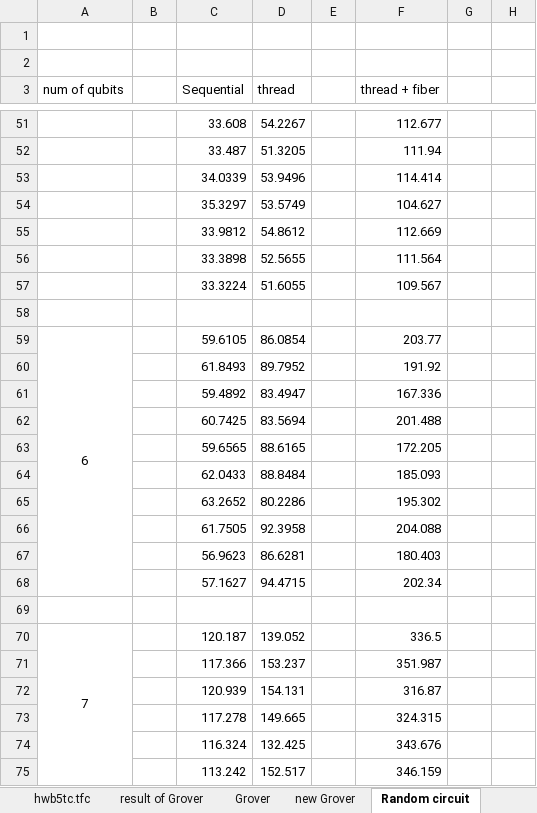
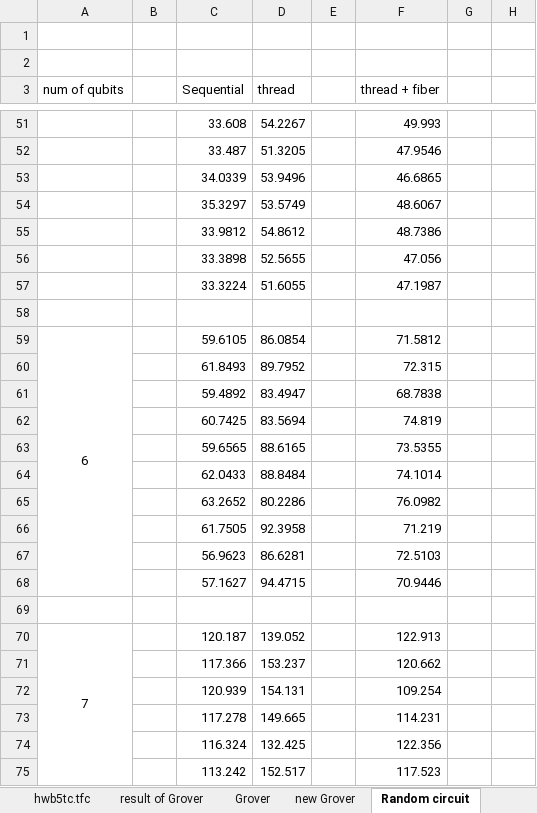
Before and after one commit to uj151133/my_quantum_simulator_with_gpu, an Excel workbook: data/benchmark.xlsx, sheet Random circuit, drawn as a sheet; only a part is shown, gaps mark what is left out; values as stored, in another font and other column widths than the file's, no borders; the diff covers the shown part only; the diff names each change by its address in the sheet, - before the commit and + after, or states it on an @@ line.

```diff
--- a/data/benchmark.xlsx (sheet Random circuit)
+++ b/data/benchmark.xlsx (sheet Random circuit)
-F51 (thread + fiber): 112.677
+F51 (thread + fiber): 49.993
-F52 (thread + fiber): 111.94
+F52 (thread + fiber): 47.9546
-F53 (thread + fiber): 114.414
+F53 (thread + fiber): 46.6865
-F54 (thread + fiber): 104.627
+F54 (thread + fiber): 48.6067
-F55 (thread + fiber): 112.669
+F55 (thread + fiber): 48.7386
-F56 (thread + fiber): 111.564
+F56 (thread + fiber): 47.056
-F57 (thread + fiber): 109.567
+F57 (thread + fiber): 47.1987
-F59 (thread + fiber): 203.77
+F59 (thread + fiber): 71.5812
-F60 (thread + fiber): 191.92
+F60 (thread + fiber): 72.315
-F61 (thread + fiber): 167.336
+F61 (thread + fiber): 68.7838
-F62 (thread + fiber): 201.488
+F62 (thread + fiber): 74.819
-F63 (thread + fiber): 172.205
+F63 (thread + fiber): 73.5355
-F64 (thread + fiber): 185.093
+F64 (thread + fiber): 74.1014
-F65 (thread + fiber): 195.302
+F65 (thread + fiber): 76.0982
-F66 (thread + fiber): 204.088
+F66 (thread + fiber): 71.219
-F67 (thread + fiber): 180.403
+F67 (thread + fiber): 72.5103
-F68 (thread + fiber): 202.34
+F68 (thread + fiber): 70.9446
-F70 (thread + fiber): 336.5
+F70 (thread + fiber): 122.913
-F71 (thread + fiber): 351.987
+F71 (thread + fiber): 120.662
-F72 (thread + fiber): 316.87
+F72 (thread + fiber): 109.254
-F73 (thread + fiber): 324.315
+F73 (thread + fiber): 114.231
-F74 (thread + fiber): 343.676
+F74 (thread + fiber): 122.356
-F75 (thread + fiber): 346.159
+F75 (thread + fiber): 117.523
```
Also changed, not shown: 1 added row, 1 removed row, 229 edited cells, cell formats and merged cells elsewhere in this sheet, formulas that keep their value, 6 other files.
